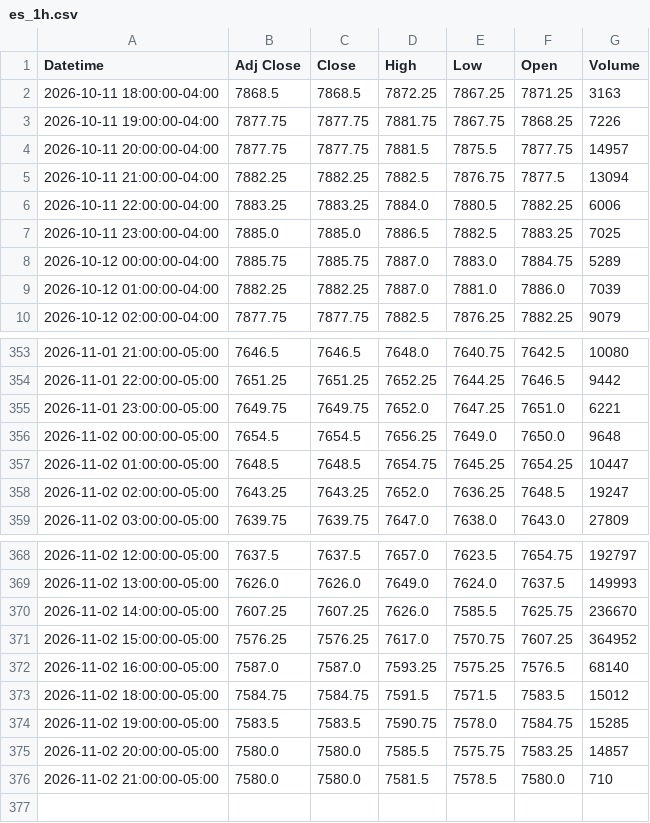
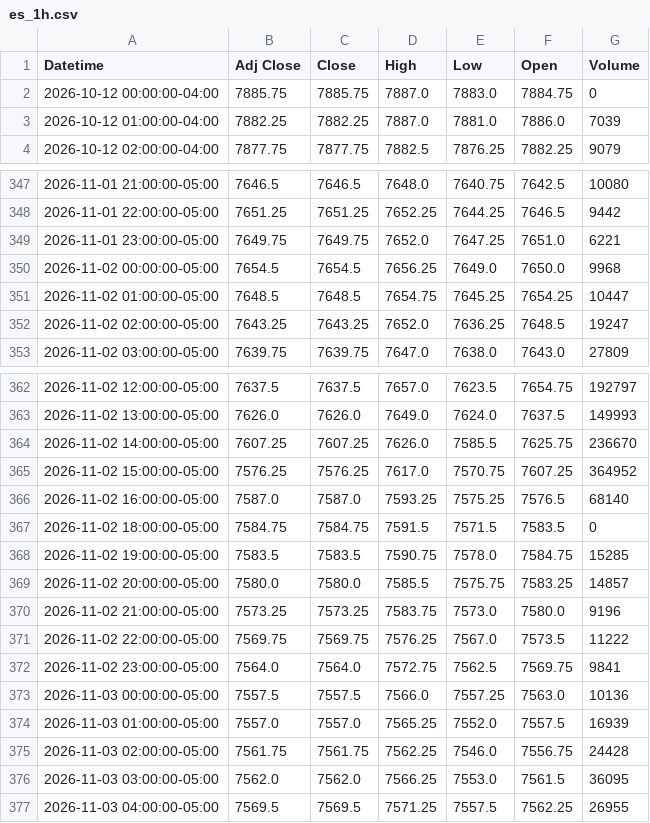
Before and after one commit to Jordan4369/mes-data, a CSV file: data/es_1h.csv, drawn as a sheet; only a part is shown, gaps mark what is left out.

```diff
--- a/data/es_1h.csv
+++ b/data/es_1h.csv
@@ -1,9 +1,3 @@
 Datetime,Adj Close,Close,High,Low,Open,Volume
-2026-10-11 18:00:00-04:00,7868.5,7868.5,7872.25,7867.25,7871.25,3163
-2026-10-11 19:00:00-04:00,7877.75,7877.75,7881.75,7867.75,7868.25,7226
-2026-10-11 20:00:00-04:00,7877.75,7877.75,7881.5,7875.5,7877.75,14957
-2026-10-11 21:00:00-04:00,7882.25,7882.25,7882.5,7876.75,7877.5,13094
-2026-10-11 22:00:00-04:00,7883.25,7883.25,7884.0,7880.5,7882.25,6006
-2026-10-11 23:00:00-04:00,7885.0,7885.0,7886.5,7882.5,7883.25,7025
-2026-10-12 00:00:00-04:00,7885.75,7885.75,7887.0,7883.0,7884.75,5289
+2026-10-12 00:00:00-04:00,7885.75,7885.75,7887.0,7883.0,7884.75,0
 2026-10-12 01:00:00-04:00,7882.25,7882.25,7887.0,7881.0,7886.0,7039
@@ -355,3 +349,3 @@ Datetime,Adj Close,Close,High,Low,Open,Volume
 2026-11-01 23:00:00-05:00,7649.75,7649.75,7652.0,7647.25,7651.0,6221
-2026-11-02 00:00:00-05:00,7654.5,7654.5,7656.25,7649.0,7650.0,9648
+2026-11-02 00:00:00-05:00,7654.5,7654.5,7656.25,7649.0,7650.0,9968
 2026-11-02 01:00:00-05:00,7648.5,7648.5,7654.75,7645.25,7654.25,10447
@@ -372,5 +366,12 @@ Datetime,Adj Close,Close,High,Low,Open,Volume
 2026-11-02 16:00:00-05:00,7587.0,7587.0,7593.25,7575.25,7576.5,68140
-2026-11-02 18:00:00-05:00,7584.75,7584.75,7591.5,7571.5,7583.5,15012
+2026-11-02 18:00:00-05:00,7584.75,7584.75,7591.5,7571.5,7583.5,0
 2026-11-02 19:00:00-05:00,7583.5,7583.5,7590.75,7578.0,7584.75,15285
 2026-11-02 20:00:00-05:00,7580.0,7580.0,7585.5,7575.75,7583.25,14857
-2026-11-02 21:00:00-05:00,7580.0,7580.0,7581.5,7578.5,7580.0,710
+2026-11-02 21:00:00-05:00,7573.25,7573.25,7583.75,7573.0,7580.0,9196
+2026-11-02 22:00:00-05:00,7569.75,7569.75,7576.25,7567.0,7573.5,11222
+2026-11-02 23:00:00-05:00,7564.0,7564.0,7572.75,7562.5,7569.75,9841
+2026-11-03 00:00:00-05:00,7557.5,7557.5,7566.0,7557.25,7563.0,10136
+2026-11-03 01:00:00-05:00,7557.0,7557.0,7565.25,7552.0,7557.5,16939
+2026-11-03 02:00:00-05:00,7561.75,7561.75,7562.25,7546.0,7556.75,24428
+2026-11-03 03:00:00-05:00,7562.0,7562.0,7566.25,7553.0,7561.5,36095
+2026-11-03 04:00:00-05:00,7569.5,7569.5,7571.25,7557.5,7562.25,26955
```
Also changed, not shown: data/es_15m.csv, data/vix_15m.csv, 1 other file.
